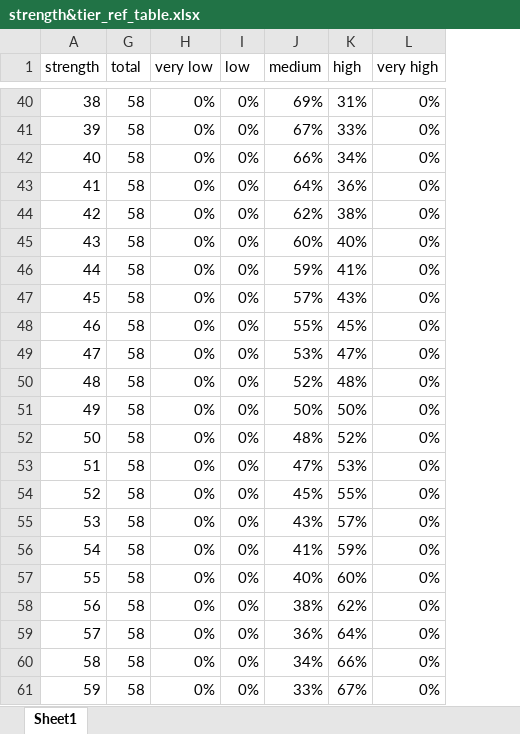
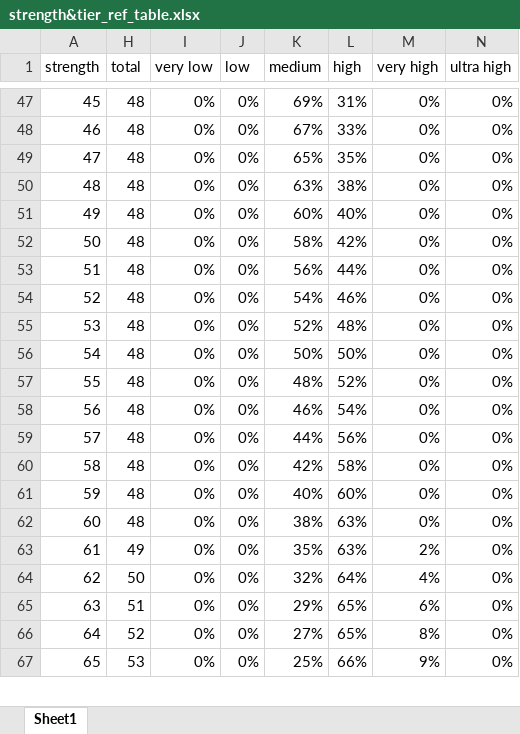
Before and after one commit to Marvuno/pokemon_championship, an Excel workbook: strength&tier_ref_table.xlsx, sheet Sheet1, drawn as a sheet; only a part is shown, gaps mark what is left out; values as stored, in another font and other column widths than the file's, no borders; removed rows and columns are numbered as before the commit, all else as after; the diff covers the shown part only; the diff names each change by its address in the sheet, - before the commit and + after, or states it on an @@ line.

```diff
--- a/strength&tier_ref_table.xlsx (sheet Sheet1)
+++ b/strength&tier_ref_table.xlsx (sheet Sheet1)
+column N (ultra high), rows 47-62: all 0%
@@ column A (strength) renumbered between rows 47 and 173 @@
-H47:H49 (total): 58
+H47:H49 (total): 48
-K49 (medium): 66%
+K49 (medium): 65%
-L49 (high): 34%
+L49 (high): 35%
-row 43: 41 | 58 | 0% | 0% | 64% | 36% | 0%
-H50:H54 (total): 58
+H50:H54 (total): 48
-K50 (medium): 62%
+K50 (medium): 63%
-K52 (medium): 59%
+K52 (medium): 58%
-L52 (high): 41%
+L52 (high): 42%
-K53 (medium): 57%
+K53 (medium): 56%
-L53 (high): 43%
+L53 (high): 44%
-K54 (medium): 55%
+K54 (medium): 54%
-L54 (high): 45%
+L54 (high): 46%
-row 49: 47 | 58 | 0% | 0% | 53% | 47% | 0%
-H55:H60 (total): 58
+H55:H60 (total): 48
-K58 (medium): 47%
+K58 (medium): 46%
-L58 (high): 53%
+L58 (high): 54%
-K59 (medium): 45%
+K59 (medium): 44%
-L59 (high): 55%
+L59 (high): 56%
-K60 (medium): 43%
+K60 (medium): 42%
-L60 (high): 57%
+L60 (high): 58%
-row 56: 54 | 58 | 0% | 0% | 41% | 59% | 0%
-H61:H62 (total): 58
+H61:H62 (total): 48
-L62 (high): 62%
+L62 (high): 63%
-row 59: 57 | 58 | 0% | 0% | 36% | 64% | 0%
-row 60: 58 | 58 | 0% | 0% | 34% | 66% | 0%
-row 61: 59 | 58 | 0% | 0% | 33% | 67% | 0%
+row 63: 61 | 49 | 0% | 0% | 35% | 63% | 2% | 0%
+row 64: 62 | 50 | 0% | 0% | 32% | 64% | 4% | 0%
+row 65: 63 | 51 | 0% | 0% | 29% | 65% | 6% | 0%
+row 66: 64 | 52 | 0% | 0% | 27% | 65% | 8% | 0%
+row 67: 65 | 53 | 0% | 0% | 25% | 66% | 9% | 0%
```
Also changed, not shown: 109 added rows, 27 removed rows and 87 edited cells elsewhere in this sheet, formulas that keep their value, hidden cells, 20 other files.
